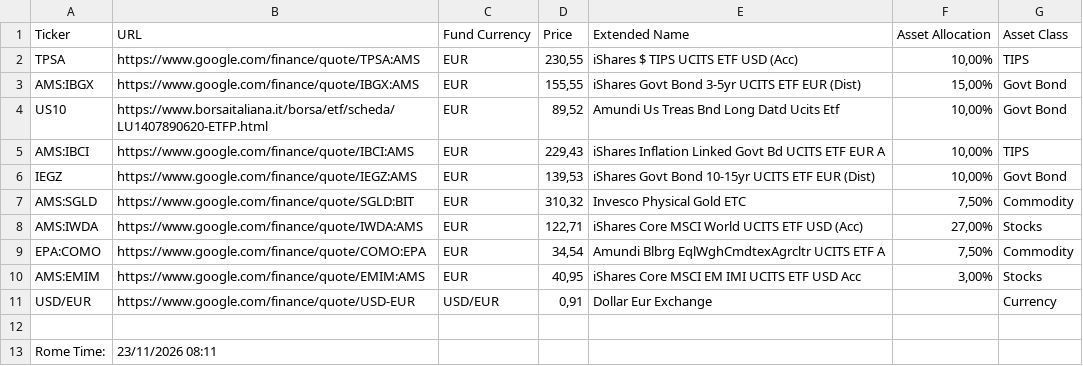
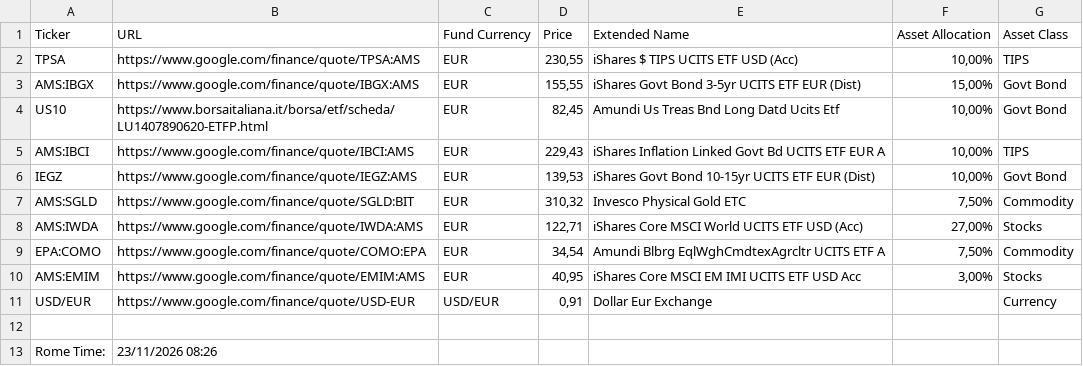
Before and after one commit to leob1one/ibrk-data, a CSV file: prices_ibkr.csv, drawn as a sheet.

Commit message:
Auto-update prices from Google Sheets (2026-11-23T07:26:33.688Z)

```diff
--- a/prices_ibkr.csv
+++ b/prices_ibkr.csv
@@ -3,3 +3,3 @@ TPSA,https://www.google.com/finance/quote/TPSA:AMS,EUR,"230,55",iShares $ TIPS U
 AMS:IBGX,https://www.google.com/finance/quote/IBGX:AMS,EUR,"155,55",iShares   Govt Bond 3-5yr UCITS ETF EUR (Dist),"15,00%",Govt Bond
-US10,https://www.borsaitaliana.it/borsa/etf/scheda/LU1407890620-ETFP.html,EUR,"89,52",Amundi Us Treas Bnd Long Datd Ucits Etf,"10,00%",Govt Bond
+US10,https://www.borsaitaliana.it/borsa/etf/scheda/LU1407890620-ETFP.html,EUR,"82,45",Amundi Us Treas Bnd Long Datd Ucits Etf,"10,00%",Govt Bond
 AMS:IBCI,https://www.google.com/finance/quote/IBCI:AMS,EUR,"229,43",iShares   Inflation Linked Govt Bd UCITS ETF EUR A,"10,00%",TIPS
@@ -12,2 +12,2 @@ USD/EUR,https://www.google.com/finance/quote/USD-EUR,USD/EUR,"0,91",Dollar Eur E
 ,,,,,,
-Rome Time:,23/11/2026  08:11,,,,,
+Rome Time:,23/11/2026  08:26,,,,,
```
